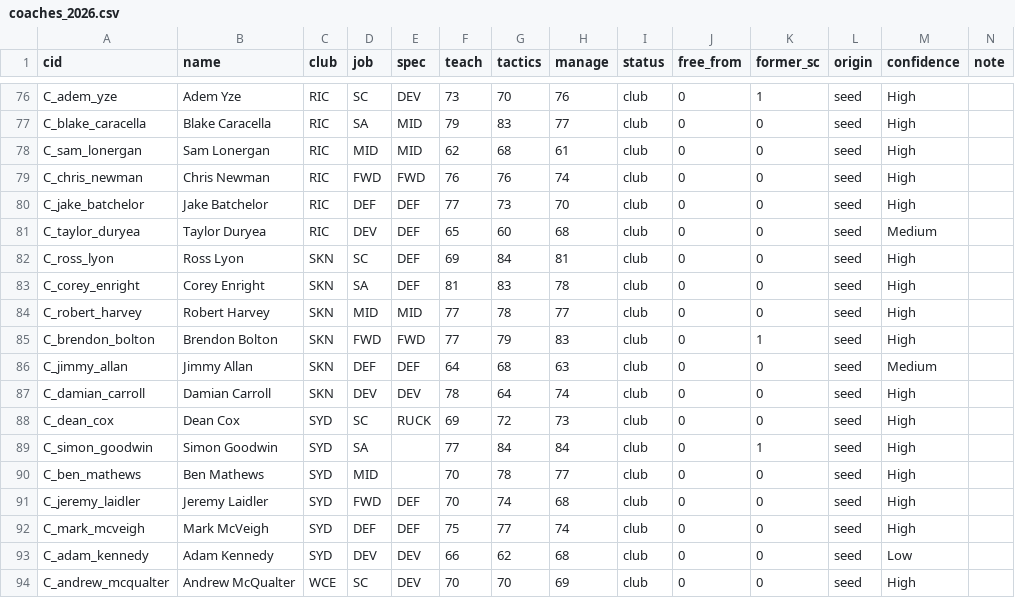
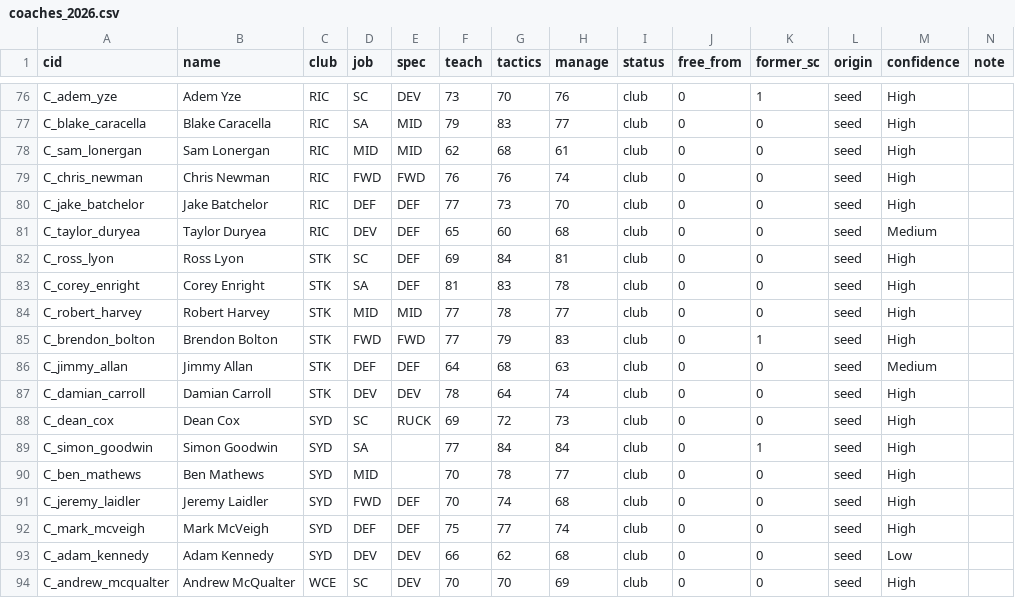
Before and after one commit to gabebartolo-spec/Afl-auto-battler, a CSV file: data/coaches_2026.csv, drawn as a sheet; only a part is shown, gaps mark what is left out.

```diff
--- a/data/coaches_2026.csv
+++ b/data/coaches_2026.csv
@@ -81,8 +81,8 @@ C_jake_batchelor,Jake Batchelor,RIC,DEF,DEF,77,73,70,club,0,0,seed,High,
 C_taylor_duryea,Taylor Duryea,RIC,DEV,DEF,65,60,68,club,0,0,seed,Medium,
-C_ross_lyon,Ross Lyon,SKN,SC,DEF,69,84,81,club,0,0,seed,High,
-C_corey_enright,Corey Enright,SKN,SA,DEF,81,83,78,club,0,0,seed,High,
-C_robert_harvey,Robert Harvey,SKN,MID,MID,77,78,77,club,0,0,seed,High,
-C_brendon_bolton,Brendon Bolton,SKN,FWD,FWD,77,79,83,club,0,1,seed,High,
-C_jimmy_allan,Jimmy Allan,SKN,DEF,DEF,64,68,63,club,0,0,seed,Medium,
-C_damian_carroll,Damian Carroll,SKN,DEV,DEV,78,64,74,club,0,0,seed,High,
+C_ross_lyon,Ross Lyon,STK,SC,DEF,69,84,81,club,0,0,seed,High,
+C_corey_enright,Corey Enright,STK,SA,DEF,81,83,78,club,0,0,seed,High,
+C_robert_harvey,Robert Harvey,STK,MID,MID,77,78,77,club,0,0,seed,High,
+C_brendon_bolton,Brendon Bolton,STK,FWD,FWD,77,79,83,club,0,1,seed,High,
+C_jimmy_allan,Jimmy Allan,STK,DEF,DEF,64,68,63,club,0,0,seed,Medium,
+C_damian_carroll,Damian Carroll,STK,DEV,DEV,78,64,74,club,0,0,seed,High,
 C_dean_cox,Dean Cox,SYD,SC,RUCK,69,72,73,club,0,0,seed,High,
```
Also changed, not shown: data/clubs.csv, data/player_history_2026.csv, 14 other files.
